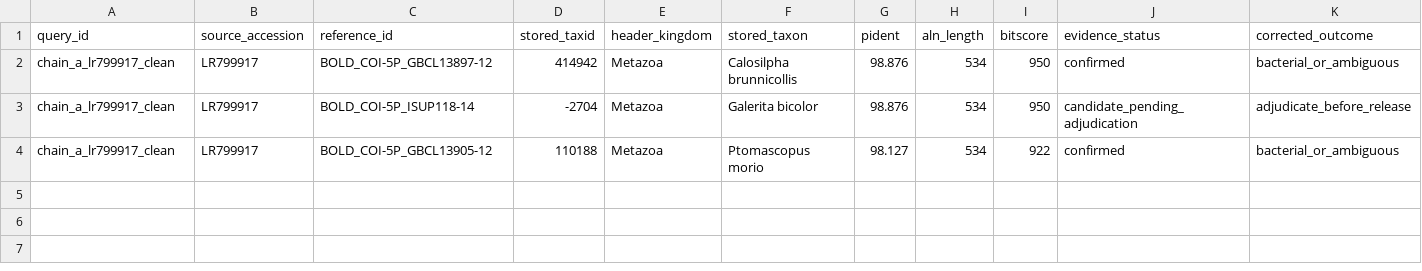
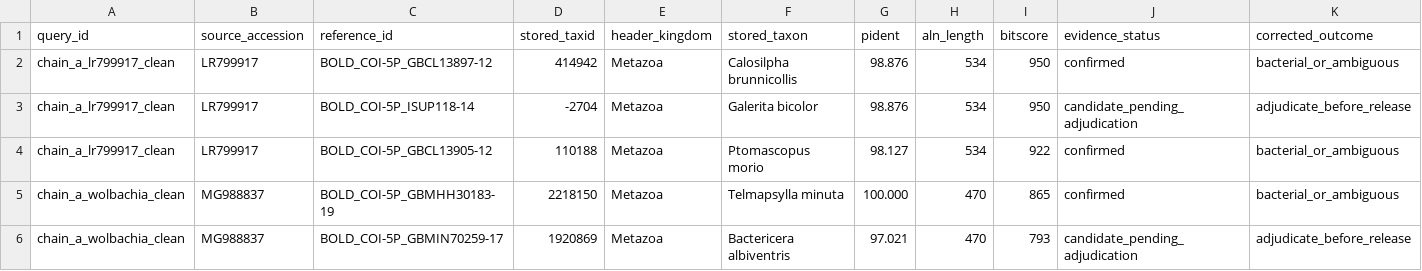
Before and after one commit to funcomicscnb-cpu/RTBioScan, a TSV file: conf/taxonomy_regression/chain_a_reference_candidates.tsv, drawn as a sheet; only a part is shown; rows hold the shown columns only; the diff names each change by its address in the sheet, - before the commit and + after, or states it on an @@ line.

Commit message:
test: add protocol-defined Chain-A reference audit

```diff
--- a/conf/taxonomy_regression/chain_a_reference_candidates.tsv
+++ b/conf/taxonomy_regression/chain_a_reference_candidates.tsv
+row 5: chain_a_wolbachia_clean | MG988837 | BOLD_COI-5P_GBMHH30183-19 | 2218150 | Metazoa | Telmapsylla minuta | 100.000 | 470 | 865 | confirmed | bacterial_or_ambiguous
+row 6: chain_a_wolbachia_clean | MG988837 | BOLD_COI-5P_GBMIN70259-17 | 1920869 | Metazoa | Bactericera albiventris | 97.021 | 470 | 793 | candidate_pending_adjudication | adjudicate_before_release
```
Also changed, not shown: 9 other files.
